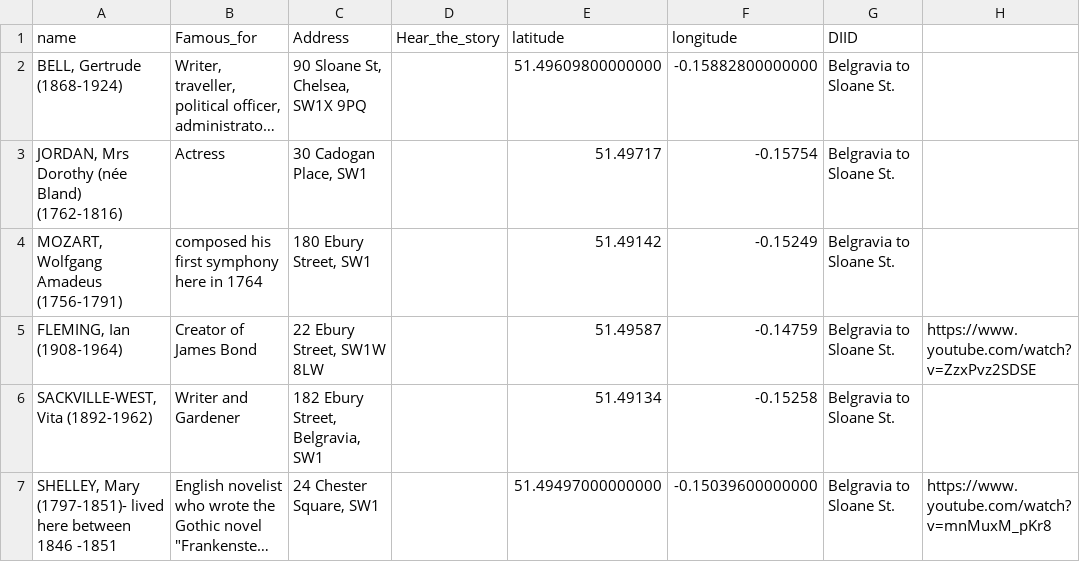
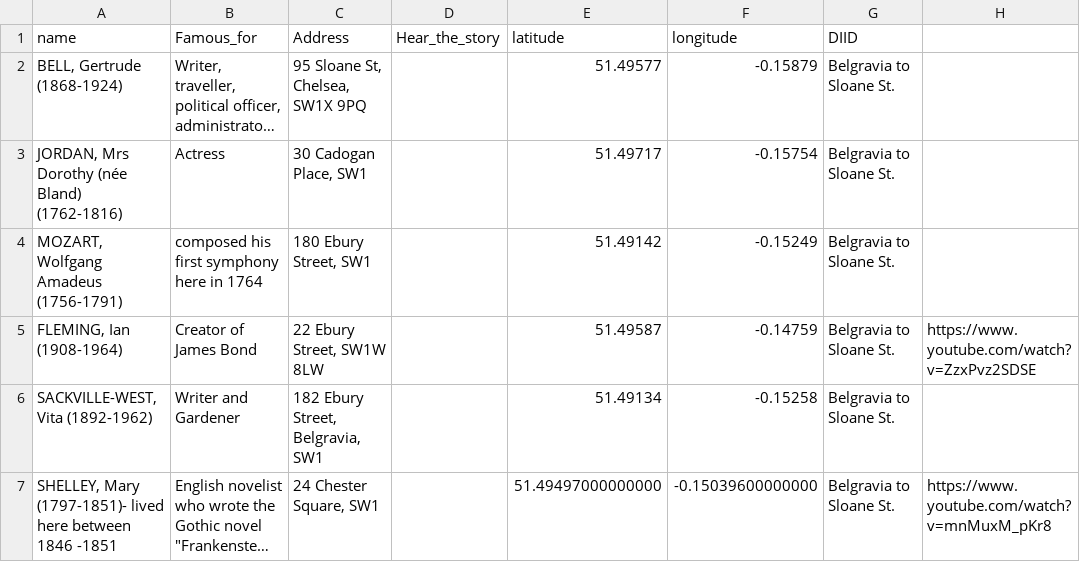
Before and after one commit to kerguio/Belgravia-stories, a CSV file: files/Blue_Plaque_Belgravia.csv, drawn as a sheet; long unchanged cells end in …; the diff names each change by its address in the sheet, - before the commit and + after, or states it on an @@ line.

Commit message:
Update Blue_Plaque_Belgravia.csv

```diff
--- a/files/Blue_Plaque_Belgravia.csv
+++ b/files/Blue_Plaque_Belgravia.csv
-C2 (Address): 90 Sloane St, Chelsea, SW1X 9PQ
+C2 (Address): 95 Sloane St, Chelsea, SW1X 9PQ
-E2 (latitude): 51.49609800000000
+E2 (latitude): 51.49577
-F2 (longitude): -0.15882800000000
+F2 (longitude): -0.15879
```
